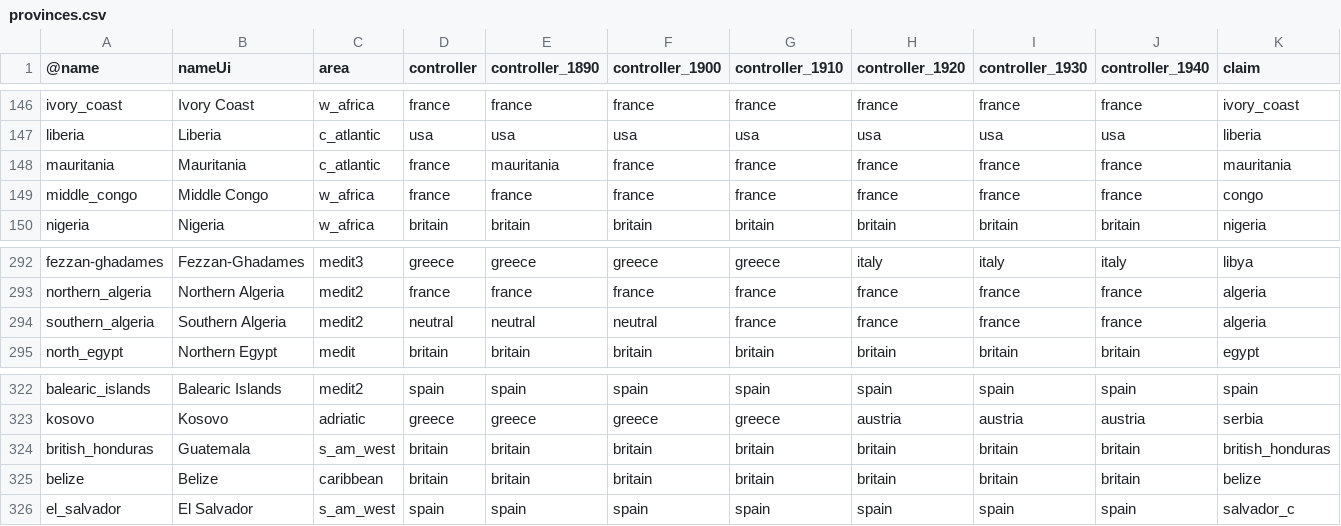
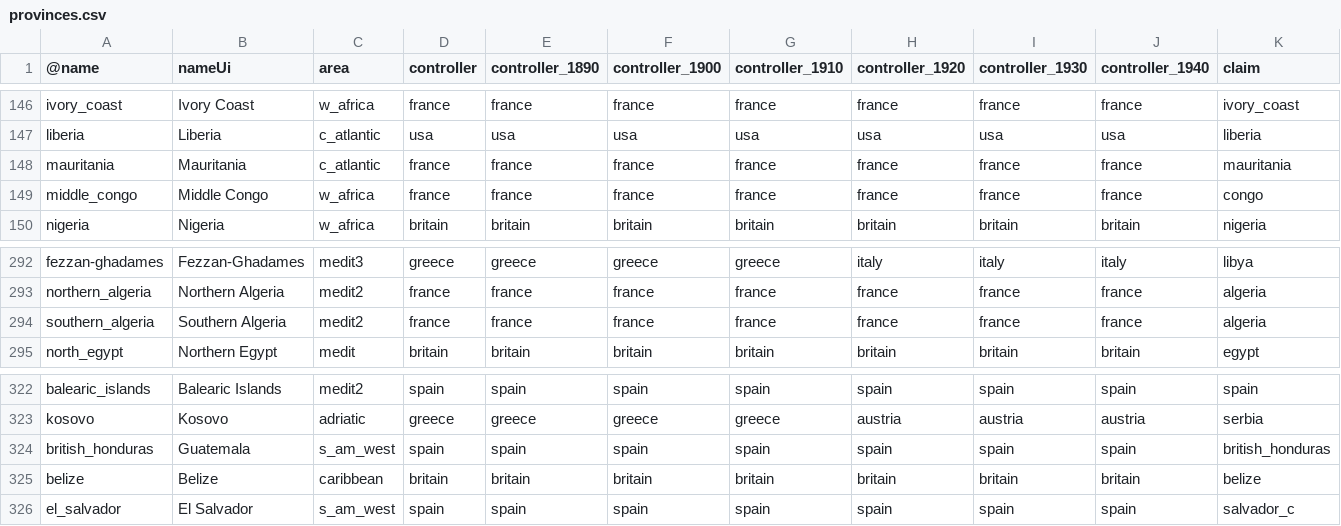
Before and after one commit to brothermunro/Dreadnought-Improvement-Project, a CSV file: provinces.csv, drawn as a sheet; only a part is shown, gaps mark what is left out; the diff names each change by its address in the sheet, - before the commit and + after, or states it on an @@ line.

Commit message:
Fixed some provinces and greece's colour

```diff
--- a/provinces.csv
+++ b/provinces.csv
-E148 (controller_1890): mauritania
+E148 (controller_1890): france
-D294 (controller): neutral
+D294 (controller): france
-E294 (controller_1890): neutral
+E294 (controller_1890): france
-F294 (controller_1900): neutral
+F294 (controller_1900): france
-D324 (controller): britain
+D324 (controller): spain
-E324 (controller_1890): britain
+E324 (controller_1890): spain
-F324 (controller_1900): britain
+F324 (controller_1900): spain
-G324 (controller_1910): britain
+G324 (controller_1910): spain
-H324 (controller_1920): britain
+H324 (controller_1920): spain
-I324 (controller_1930): britain
+I324 (controller_1930): spain
-J324 (controller_1940): britain
+J324 (controller_1940): spain
```
Also changed, not shown: players.csv.
